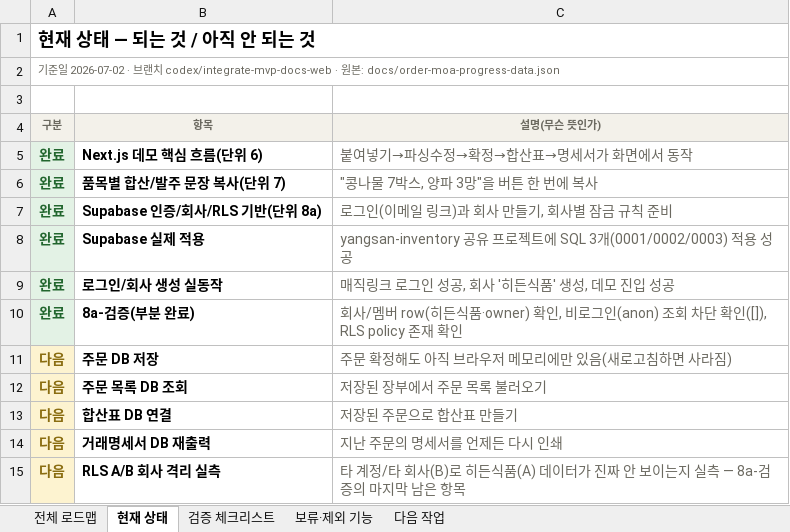
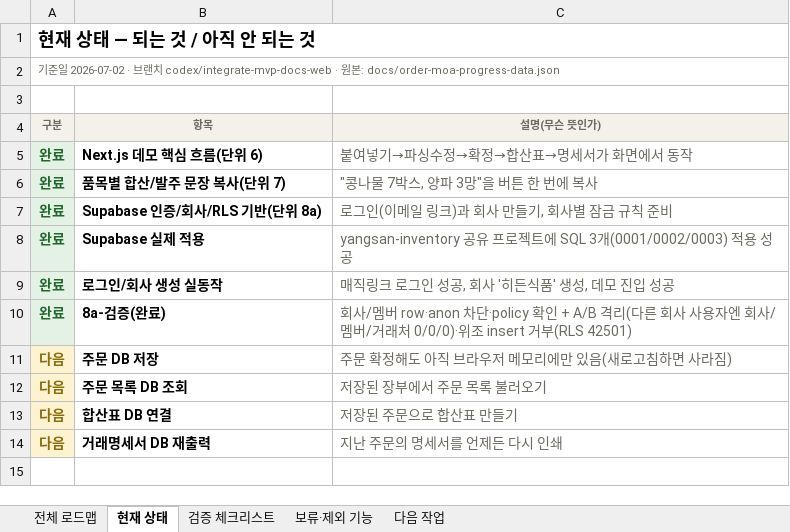
Before and after one commit to ssangyong119-hub/order-moa, an Excel workbook: docs/order-moa-progress-tracker.xlsx, sheet 현재 상태, drawn as a sheet; values as stored, in another font and other column widths than the file's, no borders; the diff names each change by its address in the sheet, - before the commit and + after, or states it on an @@ line.

```diff
--- a/docs/order-moa-progress-tracker.xlsx (sheet 현재 상태)
+++ b/docs/order-moa-progress-tracker.xlsx (sheet 현재 상태)
-B10 (항목): 8a-검증(부분 완료)
+B10 (항목): 8a-검증(완료)
-C10 (설명(무슨 뜻인가)): …/멤버 row(히든식품·owner) 확인, 비로그인(anon) 조회 차단 확인([]), RLS policy 존재 확인
+C10 (설명(무슨 뜻인가)): …/멤버 row·anon 차단·policy 확인 + A/B 격리(다른 회사 사용자엔 회사/멤버/거래처 0/0/0)·위조 insert 거부(RLS 42501)
-row 15: 다음 | RLS A/B 회사 격리 실측 | 타 계정/타 회사(B)로 히든식품(A) 데이터가 진짜 안 보이는지 실측 — 8a-검증의 마지막 남은 항목
```
Also changed, not shown: sheet 전체 로드맵, sheet 다음 작업, sheet 검증 체크리스트, 9 other files.
